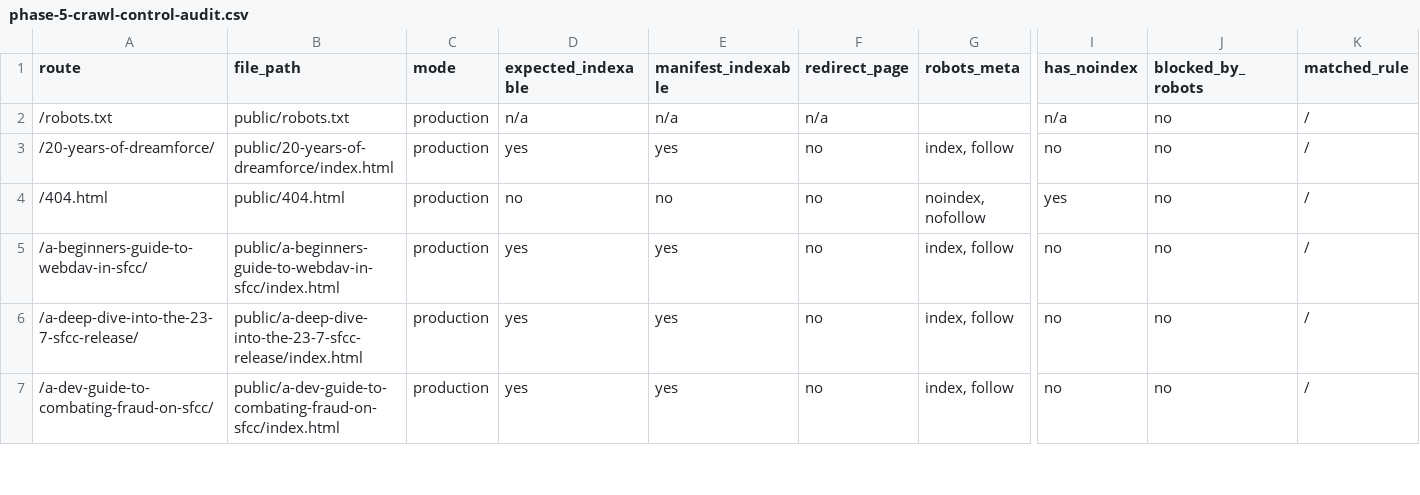
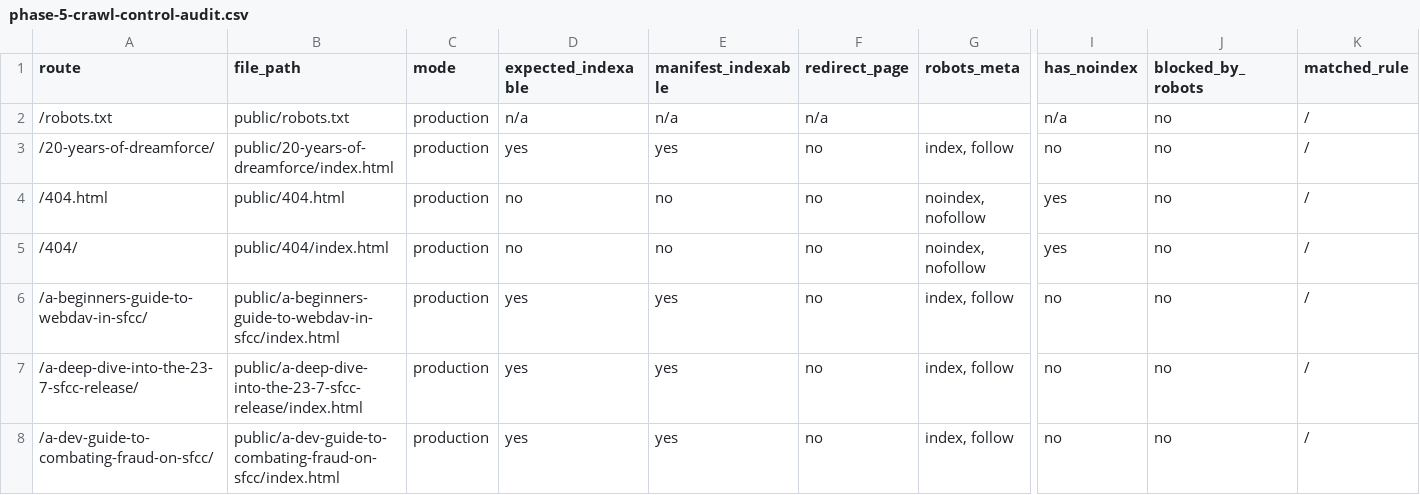
Before and after one commit to taurgis/rhino-inquisitor-com, a CSV file: migration/reports/phase-5-crawl-control-audit.csv, drawn as a sheet; only a part is shown, gaps mark what is left out; rows hold the shown columns only; the diff names each change by its address in the sheet, - before the commit and + after, or states it on an @@ line.

```diff
--- a/migration/reports/phase-5-crawl-control-audit.csv
+++ b/migration/reports/phase-5-crawl-control-audit.csv
+row 5: /404/ | public/404/index.html | production | no | no | no | noindex, nofollow | yes | no | /
```
Also changed, not shown: migration/reports/phase-5-metadata-report.csv, migration/reports/phase-5-sitemap-audit.csv, 40 other files.
